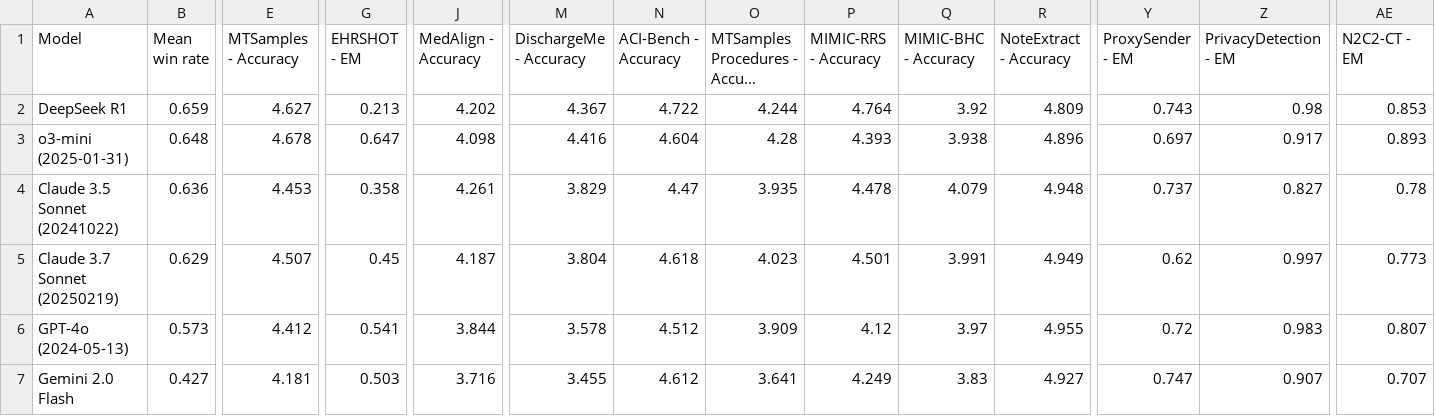
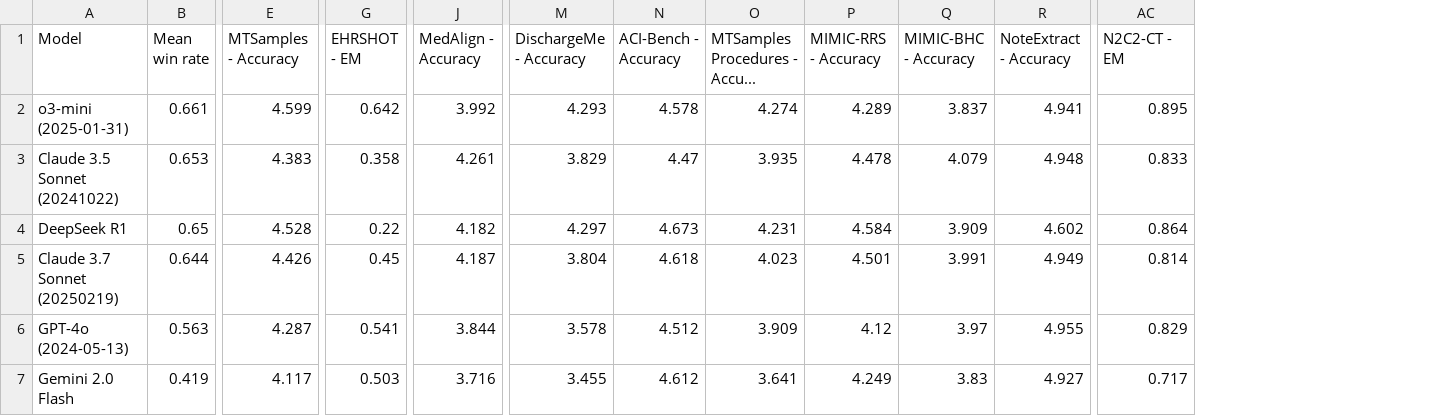
Before and after one commit to som-shahlab/medhelm, a CSV file: data/leaderboard.csv, drawn as a sheet; only a part is shown, gaps mark what is left out; removed rows and columns are numbered as before the commit, all else as after; rows hold the shown columns only; the diff covers the shown part only; the diff names each change by its address in the sheet, - before the commit and + after, or states it on an @@ line.

Commit message:
Updated leaderboard results

```diff
--- a/data/leaderboard.csv
+++ b/data/leaderboard.csv
-column Y (ProxySender - EM), rows 3-7: 0.697 | 0.737 | 0.62 | 0.72 | 0.747
-column Z (PrivacyDetection - EM), rows 3-7: 0.917 | 0.827 | 0.997 | 0.983 | 0.907
-row 2: DeepSeek R1 | 0.659 | 4.627 | 0.213 | 4.202 | 4.367 | 4.722 | 4.244 | 4.764 | 3.92 | 4.809 | 0.743 | 0.98 | 0.853
-B2 (Mean win rate): 0.648
+B2 (Mean win rate): 0.661
-E2 (MTSamples - Accuracy): 4.678
+E2 (MTSamples - Accuracy): 4.599
-G2 (EHRSHOT - EM): 0.647
+G2 (EHRSHOT - EM): 0.642
-J2 (MedAlign - Accuracy): 4.098
+J2 (MedAlign - Accuracy): 3.992
-M2 (DischargeMe - Accuracy): 4.416
+M2 (DischargeMe - Accuracy): 4.293
-N2 (ACI-Bench - Accuracy): 4.604
+N2 (ACI-Bench - Accuracy): 4.578
-O2 (MTSamples Procedures - Accu...): 4.28
+O2 (MTSamples Procedures - Accu...): 4.274
-P2 (MIMIC-RRS - Accuracy): 4.393
+P2 (MIMIC-RRS - Accuracy): 4.289
-Q2 (MIMIC-BHC - Accuracy): 3.938
+Q2 (MIMIC-BHC - Accuracy): 3.837
-R2 (NoteExtract - Accuracy): 4.896
+R2 (NoteExtract - Accuracy): 4.941
-AC2 (N2C2-CT - EM): 0.893
+AC2 (N2C2-CT - EM): 0.895
-B3 (Mean win rate): 0.636
+B3 (Mean win rate): 0.653
-E3 (MTSamples - Accuracy): 4.453
+E3 (MTSamples - Accuracy): 4.383
-AC3 (N2C2-CT - EM): 0.78
+AC3 (N2C2-CT - EM): 0.833
+row 4: DeepSeek R1 | 0.65 | 4.528 | 0.22 | 4.182 | 4.297 | 4.673 | 4.231 | 4.584 | 3.909 | 4.602 | 0.864
-B5 (Mean win rate): 0.629
+B5 (Mean win rate): 0.644
-E5 (MTSamples - Accuracy): 4.507
+E5 (MTSamples - Accuracy): 4.426
-AC5 (N2C2-CT - EM): 0.773
+AC5 (N2C2-CT - EM): 0.814
-B6 (Mean win rate): 0.573
+B6 (Mean win rate): 0.563
-E6 (MTSamples - Accuracy): 4.412
+E6 (MTSamples - Accuracy): 4.287
-AC6 (N2C2-CT - EM): 0.807
+AC6 (N2C2-CT - EM): 0.829
-B7 (Mean win rate): 0.427
+B7 (Mean win rate): 0.419
-E7 (MTSamples - Accuracy): 4.181
+E7 (MTSamples - Accuracy): 4.117
-AC7 (N2C2-CT - EM): 0.707
+AC7 (N2C2-CT - EM): 0.717
```
Also changed, not shown: 15 edited cells elsewhere in this file, data/leaderboard_administration_and_workflow.csv, data/leaderboard_clinical_decision_support.csv, 35 other files.
